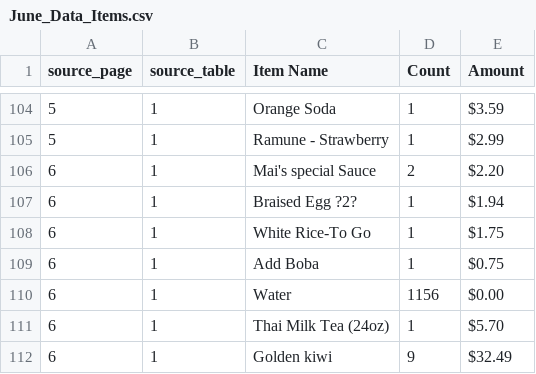
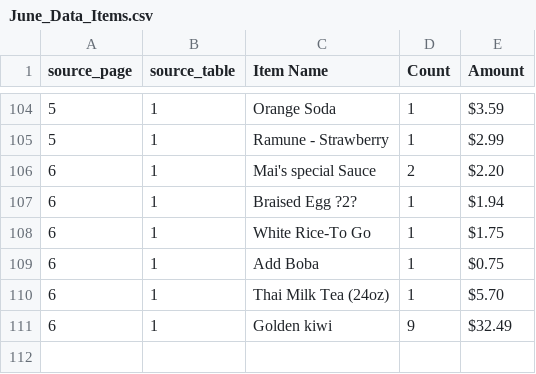
Before and after one commit to AngelaYue2006/TAMUDatathon2025, a CSV file: mai-shen-yun-main/June/June_Data_Items.csv, drawn as a sheet; only a part is shown, gaps mark what is left out.

```diff
--- a/mai-shen-yun-main/June/June_Data_Items.csv
+++ b/mai-shen-yun-main/June/June_Data_Items.csv
@@ -109,3 +109,2 @@ source_page,source_table,Item Name,Count,Amount
 6,1,Add Boba,1,$0.75
-6,1,Water,1156,$0.00
 6,1,Thai Milk Tea (24oz),1,$5.70
```
Also changed, not shown: mai-shen-yun-main/August/August_Data_Items.csv, 1 other file.
